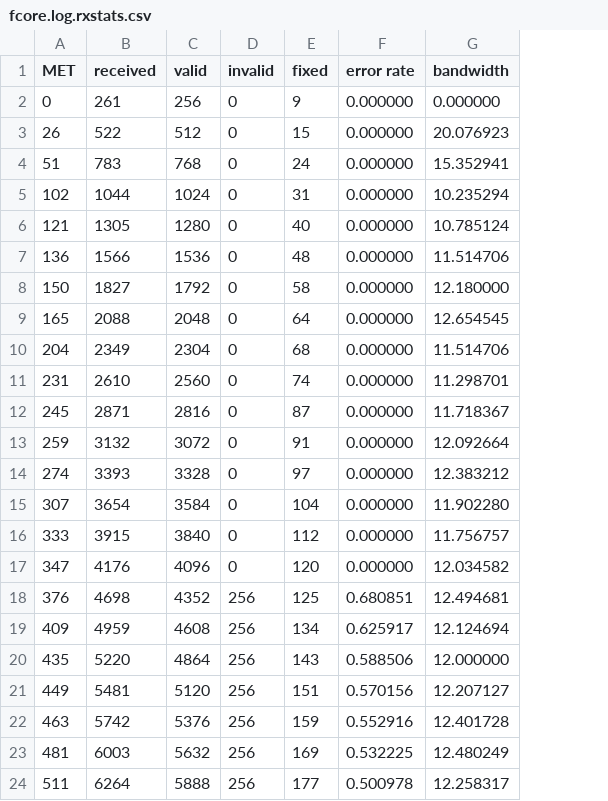
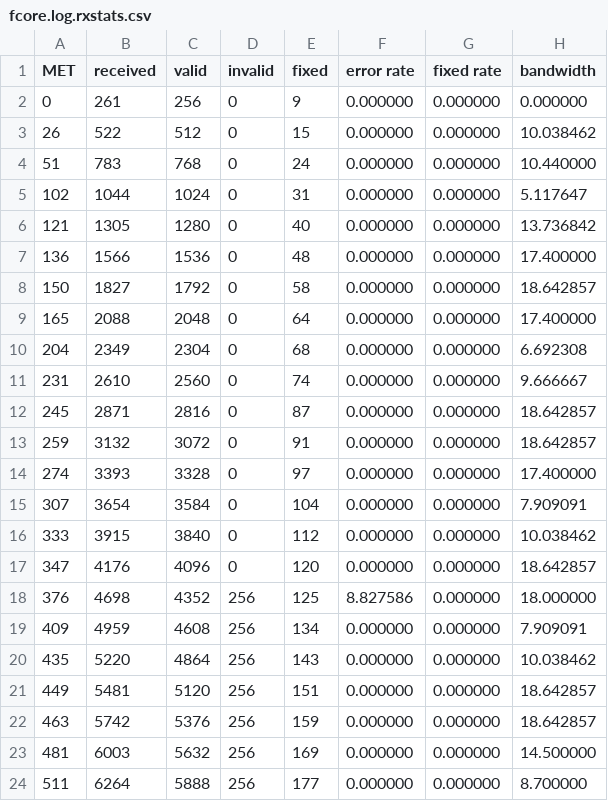
Before and after one commit to AHABus/dissertation, a CSV file: data/test-rs8.256/fcore.log.rxstats.csv, drawn as a sheet; addresses are those after the commit; the diff names each change by its address in the sheet, - before the commit and + after, or states it on an @@ line.

```diff
--- a/data/test-rs8.256/fcore.log.rxstats.csv
+++ b/data/test-rs8.256/fcore.log.rxstats.csv
+column G (fixed rate), rows 2-24: all 0.000000
-H3 (bandwidth): 20.076923
+H3 (bandwidth): 10.038462
-H4 (bandwidth): 15.352941
+H4 (bandwidth): 10.440000
-H5 (bandwidth): 10.235294
+H5 (bandwidth): 5.117647
-H6 (bandwidth): 10.785124
+H6 (bandwidth): 13.736842
-H7 (bandwidth): 11.514706
+H7 (bandwidth): 17.400000
-H8 (bandwidth): 12.180000
+H8 (bandwidth): 18.642857
-H9 (bandwidth): 12.654545
+H9 (bandwidth): 17.400000
-H10 (bandwidth): 11.514706
+H10 (bandwidth): 6.692308
-H11 (bandwidth): 11.298701
+H11 (bandwidth): 9.666667
-H12 (bandwidth): 11.718367
+H12 (bandwidth): 18.642857
-H13 (bandwidth): 12.092664
+H13 (bandwidth): 18.642857
-H14 (bandwidth): 12.383212
+H14 (bandwidth): 17.400000
-H15 (bandwidth): 11.902280
+H15 (bandwidth): 7.909091
-H16 (bandwidth): 11.756757
+H16 (bandwidth): 10.038462
-H17 (bandwidth): 12.034582
+H17 (bandwidth): 18.642857
-F18 (error rate): 0.680851
+F18 (error rate): 8.827586
-H18 (bandwidth): 12.494681
+H18 (bandwidth): 18.000000
-F19 (error rate): 0.625917
+F19 (error rate): 0.000000
-H19 (bandwidth): 12.124694
+H19 (bandwidth): 7.909091
-F20 (error rate): 0.588506
+F20 (error rate): 0.000000
-H20 (bandwidth): 12.000000
+H20 (bandwidth): 10.038462
-F21 (error rate): 0.570156
+F21 (error rate): 0.000000
-H21 (bandwidth): 12.207127
+H21 (bandwidth): 18.642857
-F22 (error rate): 0.552916
+F22 (error rate): 0.000000
-H22 (bandwidth): 12.401728
+H22 (bandwidth): 18.642857
-F23 (error rate): 0.532225
+F23 (error rate): 0.000000
-H23 (bandwidth): 12.480249
+H23 (bandwidth): 14.500000
-F24 (error rate): 0.500978
+F24 (error rate): 0.000000
-H24 (bandwidth): 12.258317
+H24 (bandwidth): 8.700000
```
Also changed, not shown: data/test-ditl/fcore.log.rxstats.csv, data/test-rs14.256/fcore.log.rxstats.csv, 24 other files.
